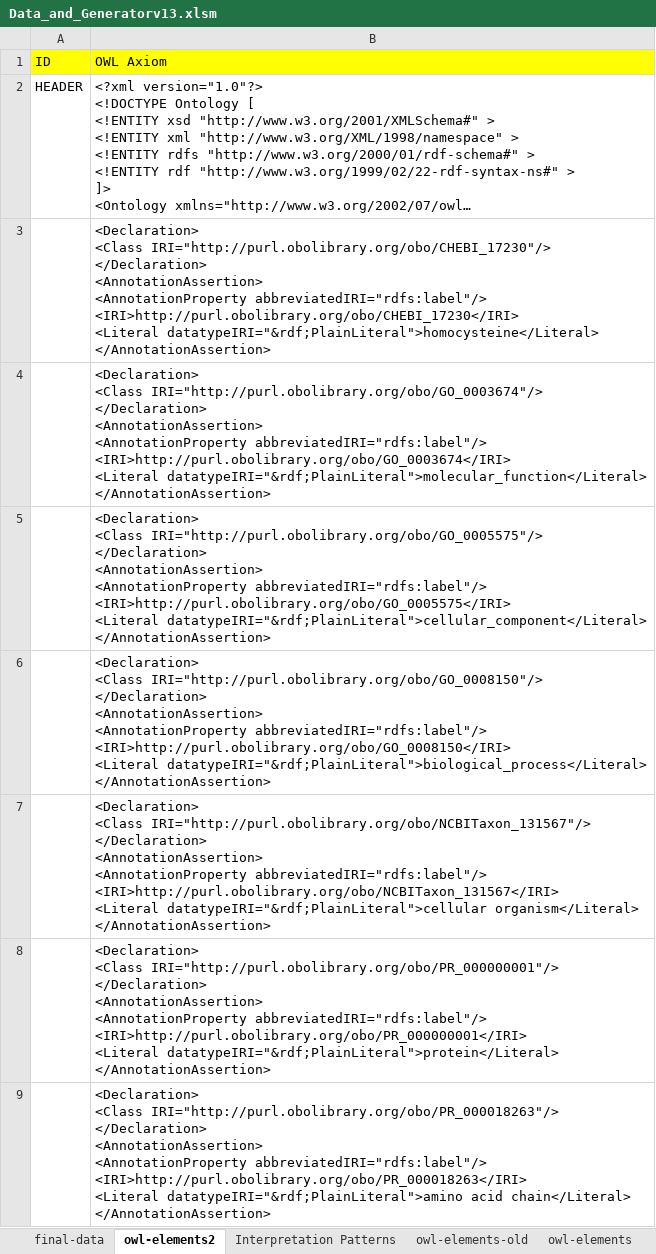
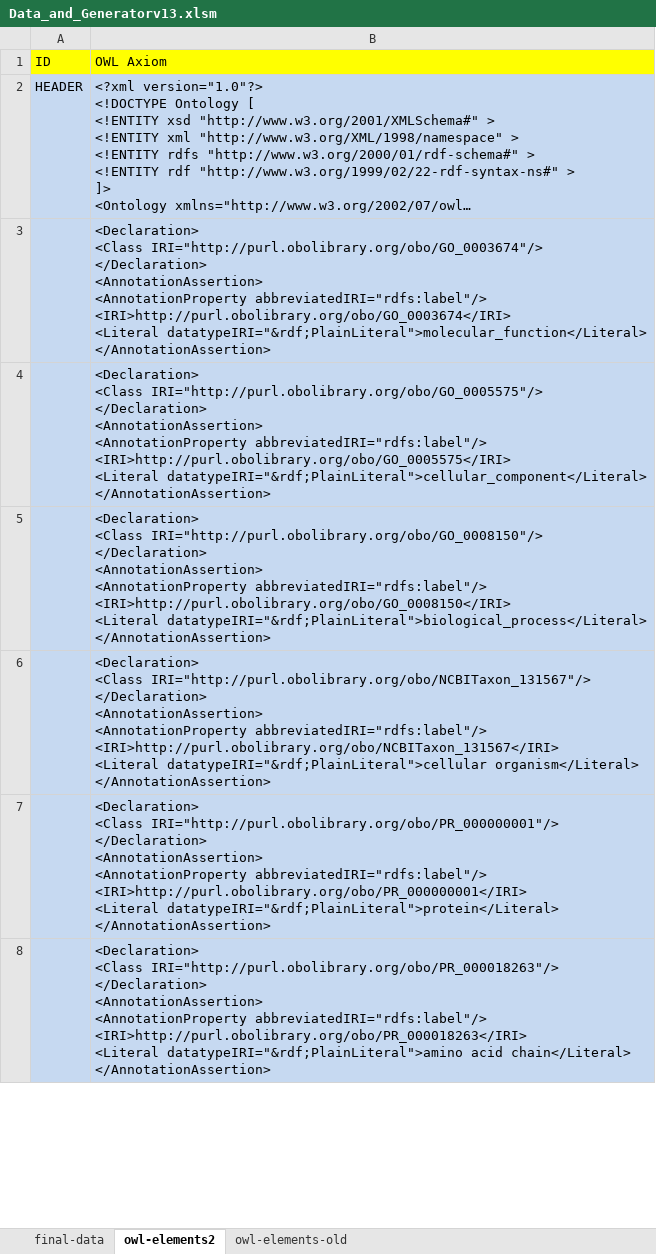
Before and after one commit to eudesf/integrativo-xls-owl, an Excel workbook: integrativo-xls-owl/Data_and_Generatorv13.xlsm, sheet owl-elements2, drawn as a sheet; only a part is shown; long unchanged cells end in …; values as stored, in another font and other column widths than the file's, no borders; removed rows and columns are numbered as before the commit, all else as after; ↵ is a line break in a cell; the diff covers the shown part only; the diff names each change by its address in the sheet, - before the commit and + after, or states it on an @@ line.

```diff
--- a/integrativo-xls-owl/Data_and_Generatorv13.xlsm (sheet owl-elements2)
+++ b/integrativo-xls-owl/Data_and_Generatorv13.xlsm (sheet owl-elements2)
-sheet tab: Interpretation Patterns
@@ sheet tab hidden: owl-elements @@
-A2:B2 fill: none
+A2:B2 fill: #C6D9F1
-row 3:  | <Declaration> ↵ <Class IRI="http://purl.obolibrary.org/obo/CHEBI_17230"/> ↵ </Declaration> ↵ <AnnotationAssertion> ↵ <AnnotationProperty abbreviatedIRI="rdfs:label"/> ↵ <IRI>http://purl.obolibrary.org/obo/CHEBI_17230</IRI> ↵ <Literal datatypeIRI="&rdf;PlainLiteral">homocysteine</Literal> ↵ </AnnotationAssertion>
-A3:B8 fill: none
+A3:B8 fill: #C6D9F1
```
Also changed, not shown: 50 added rows, 69 removed rows, 5 moved rows, 7 edited cells and cell formats elsewhere in this sheet, other sheet tabs, 1 other file.
